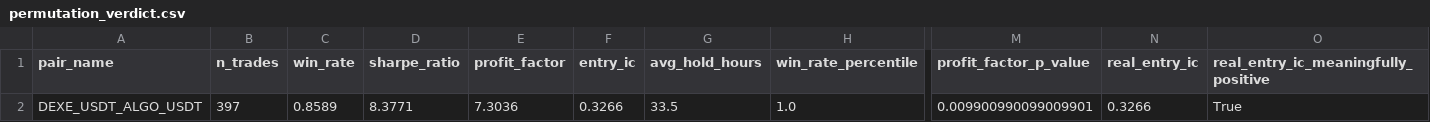
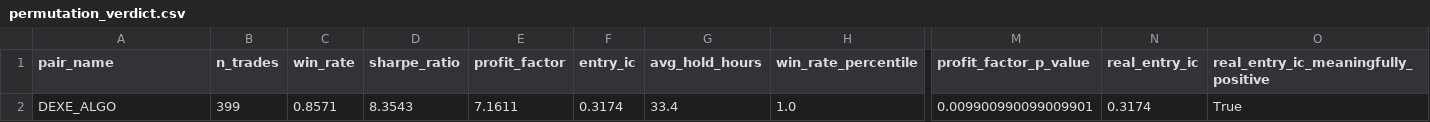
Before and after one commit to stev144/quantbot-pro, a CSV file: research_data/permutation_test/DEXE_USDT_ALGO_USDT/permutation_verdict.csv, drawn as a sheet; only a part is shown, gaps mark what is left out; the diff names each change by its address in the sheet, - before the commit and + after, or states it on an @@ line.

```diff
--- a/research_data/permutation_test/DEXE_USDT_ALGO_USDT/permutation_verdict.csv
+++ b/research_data/permutation_test/DEXE_USDT_ALGO_USDT/permutation_verdict.csv
-A2 (pair_name): DEXE_USDT_ALGO_USDT
+A2 (pair_name): DEXE_ALGO
-B2 (n_trades): 397
+B2 (n_trades): 399
-C2 (win_rate): 0.8589
+C2 (win_rate): 0.8571
-D2 (sharpe_ratio): 8.3771
+D2 (sharpe_ratio): 8.3543
-E2 (profit_factor): 7.3036
+E2 (profit_factor): 7.1611
-F2 (entry_ic): 0.3266
+F2 (entry_ic): 0.3174
-G2 (avg_hold_hours): 33.5
+G2 (avg_hold_hours): 33.4
-N2 (real_entry_ic): 0.3266
+N2 (real_entry_ic): 0.3174
```
Also changed, not shown: research_data/permutation_test/AVA_USDT_PHA_USDT/permutation_verdict.csv, research_data/permutation_test/DODO_USDT_FIDA_USDT/permutation_verdict.csv, 16 other files.
